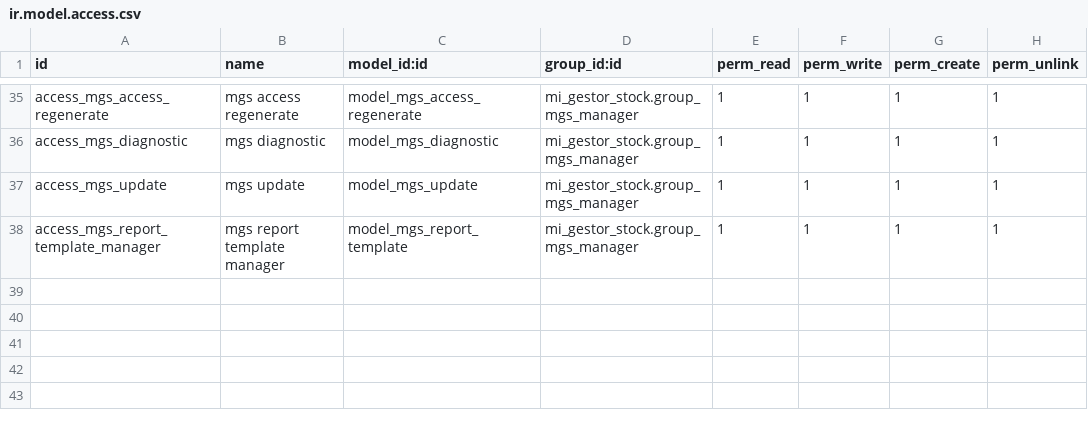
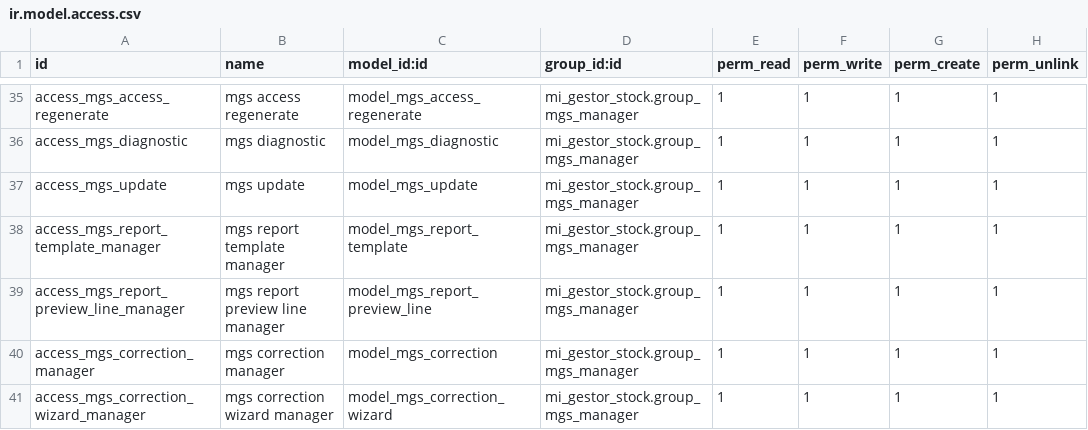
Before and after one commit to AaronRuizzz/EntreRamblasGestorStock, a CSV file: EntreRamblas/custom_addons/mi_gestor_stock/security/ir.model.access.csv, drawn as a sheet; only a part is shown, gaps mark what is left out.

```diff
--- a/EntreRamblas/custom_addons/mi_gestor_stock/security/ir.model.access.csv
+++ b/EntreRamblas/custom_addons/mi_gestor_stock/security/ir.model.access.csv
@@ -38 +38,4 @@ access_mgs_update,mgs update,model_mgs_update,mi_gestor_stock.group_mgs_manager,
 access_mgs_report_template_manager,mgs report template manager,model_mgs_report_template,mi_gestor_stock.group_mgs_manager,1,1,1,1
+access_mgs_report_preview_line_manager,mgs report preview line manager,model_mgs_report_preview_line,mi_gestor_stock.group_mgs_manager,1,1,1,1
+access_mgs_correction_manager,mgs correction manager,model_mgs_correction,mi_gestor_stock.group_mgs_manager,1,1,1,1
+access_mgs_correction_wizard_manager,mgs correction wizard manager,model_mgs_correction_wizard,mi_gestor_stock.group_mgs_manager,1,1,1,1
```
Also changed, not shown: 18 other files.
